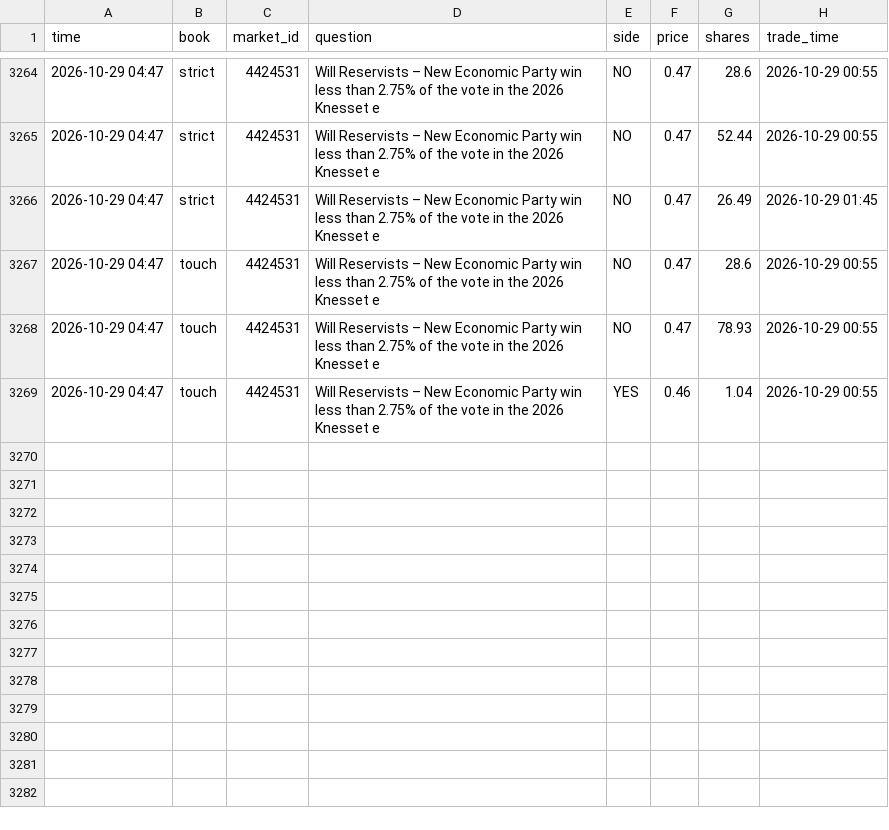
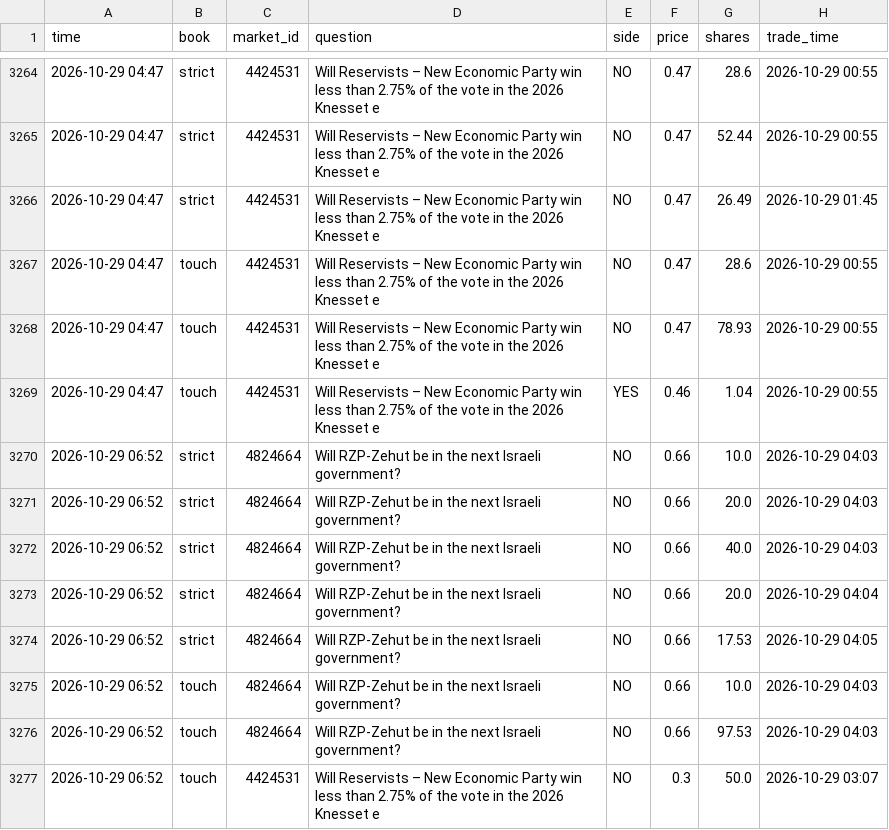
Before and after one commit to trendatrenda/polymarket-scanners, a CSV file: pm_mm_fills.csv, drawn as a sheet; only a part is shown, gaps mark what is left out; the diff names each change by its address in the sheet, - before the commit and + after, or states it on an @@ line.

```diff
--- a/pm_mm_fills.csv
+++ b/pm_mm_fills.csv
+row 3270: 2026-10-29 06:52 | strict | 4824664 | Will RZP-Zehut be in the next Israeli government? | NO | 0.66 | 10.0 | 2026-10-29 04:03
+row 3271: 2026-10-29 06:52 | strict | 4824664 | Will RZP-Zehut be in the next Israeli government? | NO | 0.66 | 20.0 | 2026-10-29 04:03
+row 3272: 2026-10-29 06:52 | strict | 4824664 | Will RZP-Zehut be in the next Israeli government? | NO | 0.66 | 40.0 | 2026-10-29 04:03
+row 3273: 2026-10-29 06:52 | strict | 4824664 | Will RZP-Zehut be in the next Israeli government? | NO | 0.66 | 20.0 | 2026-10-29 04:04
+row 3274: 2026-10-29 06:52 | strict | 4824664 | Will RZP-Zehut be in the next Israeli government? | NO | 0.66 | 17.53 | 2026-10-29 04:05
+row 3275: 2026-10-29 06:52 | touch | 4824664 | Will RZP-Zehut be in the next Israeli government? | NO | 0.66 | 10.0 | 2026-10-29 04:03
+row 3276: 2026-10-29 06:52 | touch | 4824664 | Will RZP-Zehut be in the next Israeli government? | NO | 0.66 | 97.53 | 2026-10-29 04:03
+row 3277: 2026-10-29 06:52 | touch | 4424531 | Will Reservists – New Economic Party win less than 2.75% of the vote in the 2026 Knesset e | NO | 0.3 | 50.0 | 2026-10-29 03:07
```
Also changed, not shown: pm_minutes.csv, pm_mm_log.csv, 3 other files.
